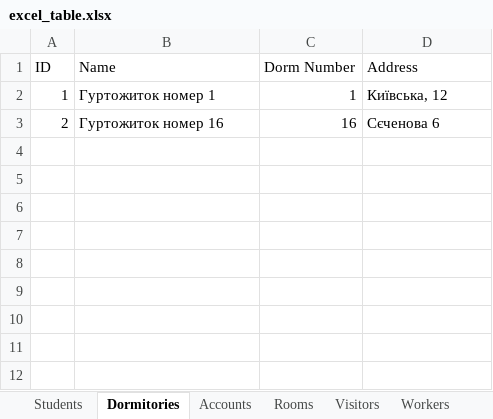
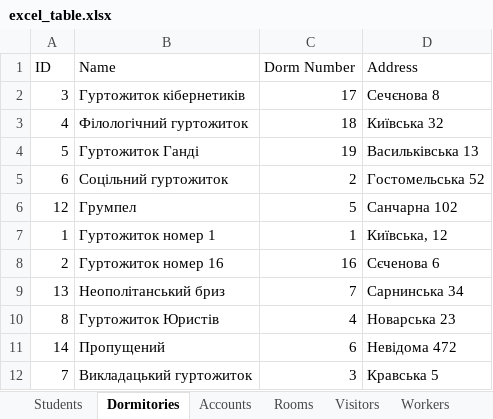
Before and after one commit to MoloZzz/DormitoryRestApi, an Excel workbook: server/static/excel_table.xlsx, sheet Dormitories, drawn as a sheet; values as stored, in another font and other column widths than the file's, no borders; the diff names each change by its address in the sheet, - before the commit and + after, or states it on an @@ line.

```diff
--- a/server/static/excel_table.xlsx (sheet Dormitories)
+++ b/server/static/excel_table.xlsx (sheet Dormitories)
+row 2: 3 | Гуртожиток кібернетиків | 17 | Сечєнова 8
+row 3: 4 | Філологічний гуртожиток | 18 | Київська 32
+row 4: 5 | Гуртожиток Ганді | 19 | Васильківська 13
+row 5: 6 | Соцільний гуртожиток | 2 | Гостомельська 52
+row 6: 12 | Грумпел | 5 | Санчарна 102
+row 9: 13 | Неополітанський бриз | 7 | Сарнинська 34
+row 10: 8 | Гуртожиток Юристів | 4 | Новарська 23
+row 11: 14 | Пропущений | 6 | Невідома 472
+row 12: 7 | Викладацький гуртожиток | 3 | Кравська 5
```
Also changed, not shown: sheet Rooms, sheet Students, sheet Accounts, sheet Workers, 5 other files.
